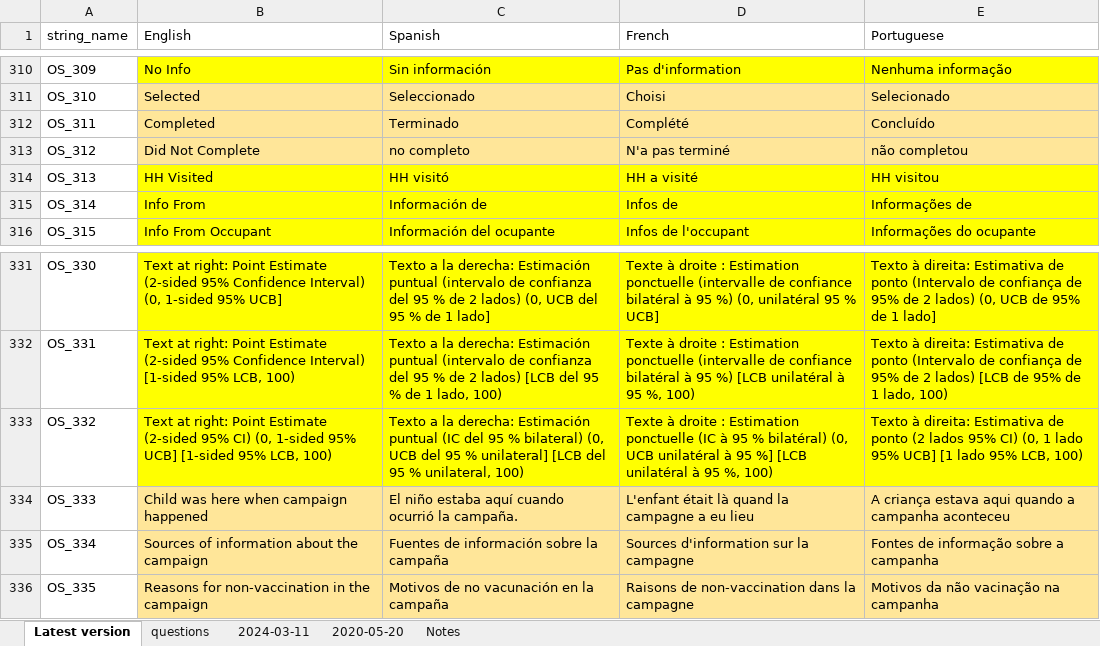
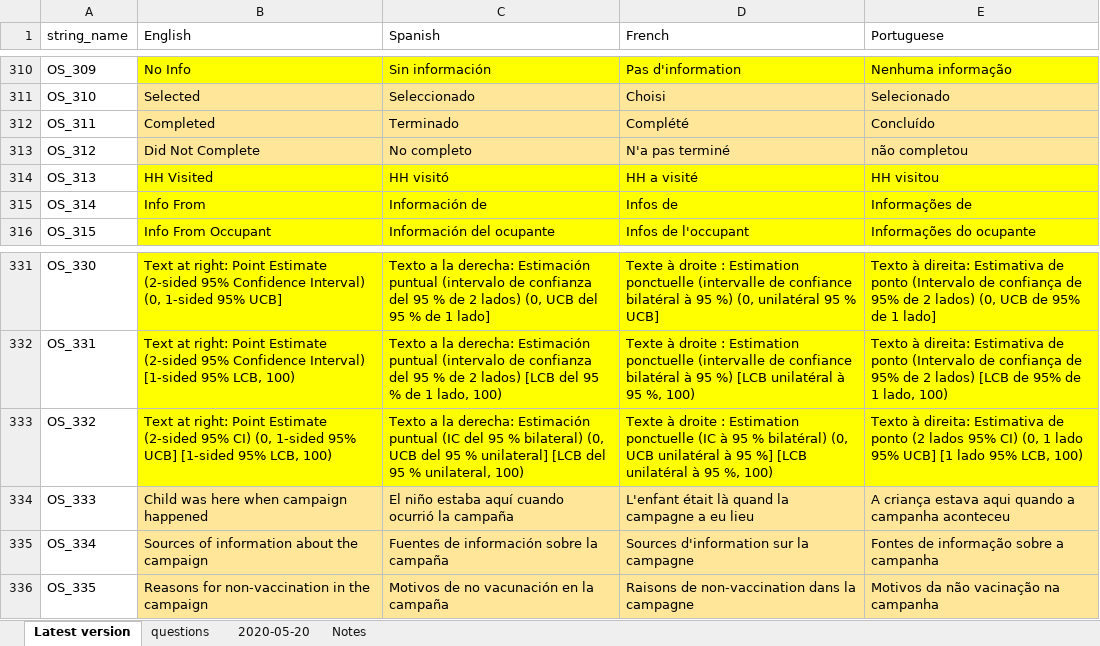
Before and after one commit to BiostatGlobalConsulting/missvcqiR, an Excel workbook: Demo_Datasets/HW/Multi-Lingual Phrases - En Fr Es Pt.xlsx, sheet Latest version, drawn as a sheet; only a part is shown, gaps mark what is left out; values as stored, in another font and other column widths than the file's, no borders; the diff covers the shown part only; the diff names each change by its address in the sheet, - before the commit and + after, or states it on an @@ line.

```diff
--- a/Demo_Datasets/HW/Multi-Lingual Phrases - En Fr Es Pt.xlsx (sheet Latest version)
+++ b/Demo_Datasets/HW/Multi-Lingual Phrases - En Fr Es Pt.xlsx (sheet Latest version)
-sheet tab: 2024-03-11
-C313 (Spanish): no completo
+C313 (Spanish): No completo
-C334 (Spanish): …ocurrió la campaña.
+C334 (Spanish): …ocurrió la campaña
```
Also changed, not shown: 150 added rows, 46 edited cells and cell formats elsewhere in this sheet, sheet Notes, Demo_Datasets/ES/Multi-Lingual Phrases - En Fr Es Pt.xlsx, 7 other files.
